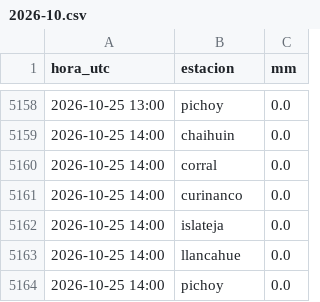
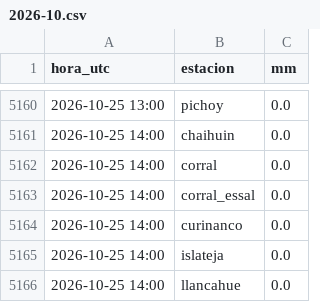
Before and after one commit to msuazo25/MonitorDeLluviaValdivia, a CSV file: observado/2026-10.csv, drawn as a sheet; only a part is shown, gaps mark what is left out; the shorter side is filled out with more unchanged rows; the diff covers the shown part only; the diff names each change by its address in the sheet, - before the commit and + after, or states it on an @@ line.

```diff
--- a/observado/2026-10.csv
+++ b/observado/2026-10.csv
+row 5163: 2026-10-25 14:00 | corral_essal | 0.0
```
Also changed, not shown: 19 added rows elsewhere in this file, 2 other files.
